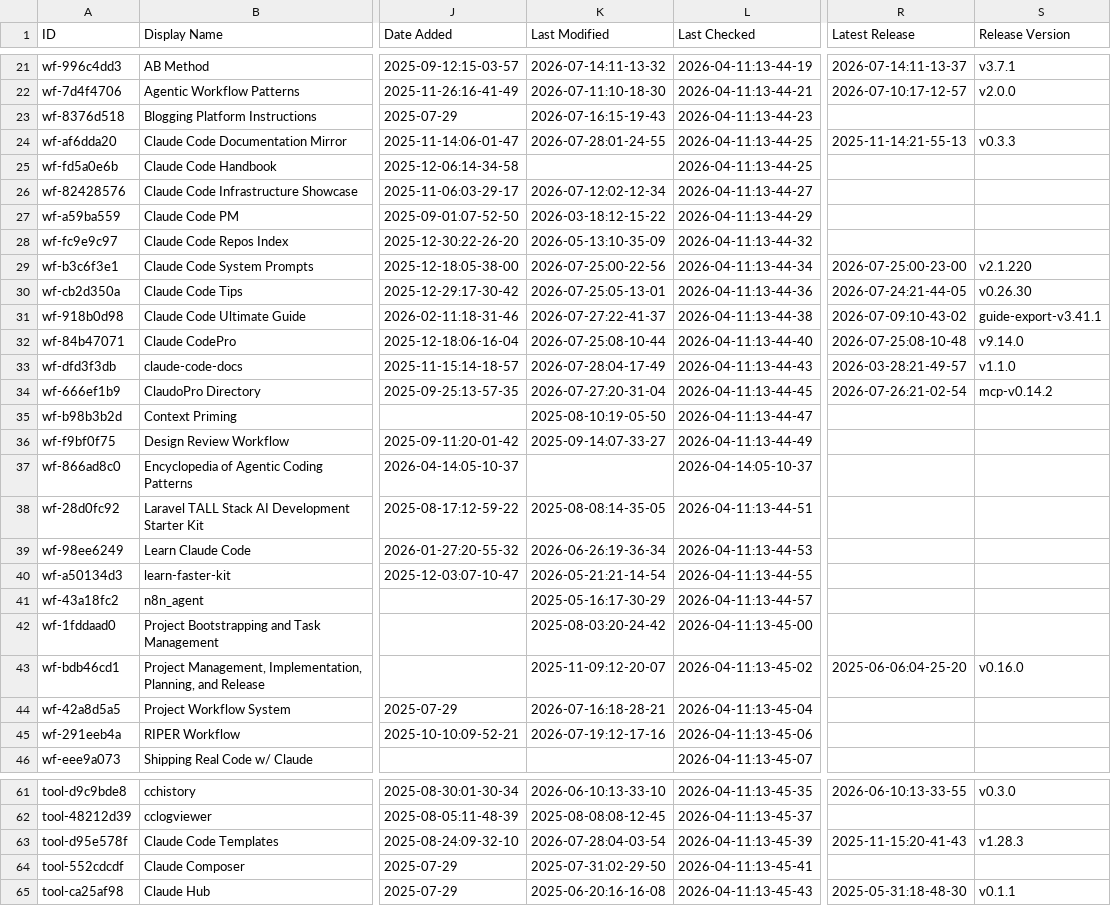
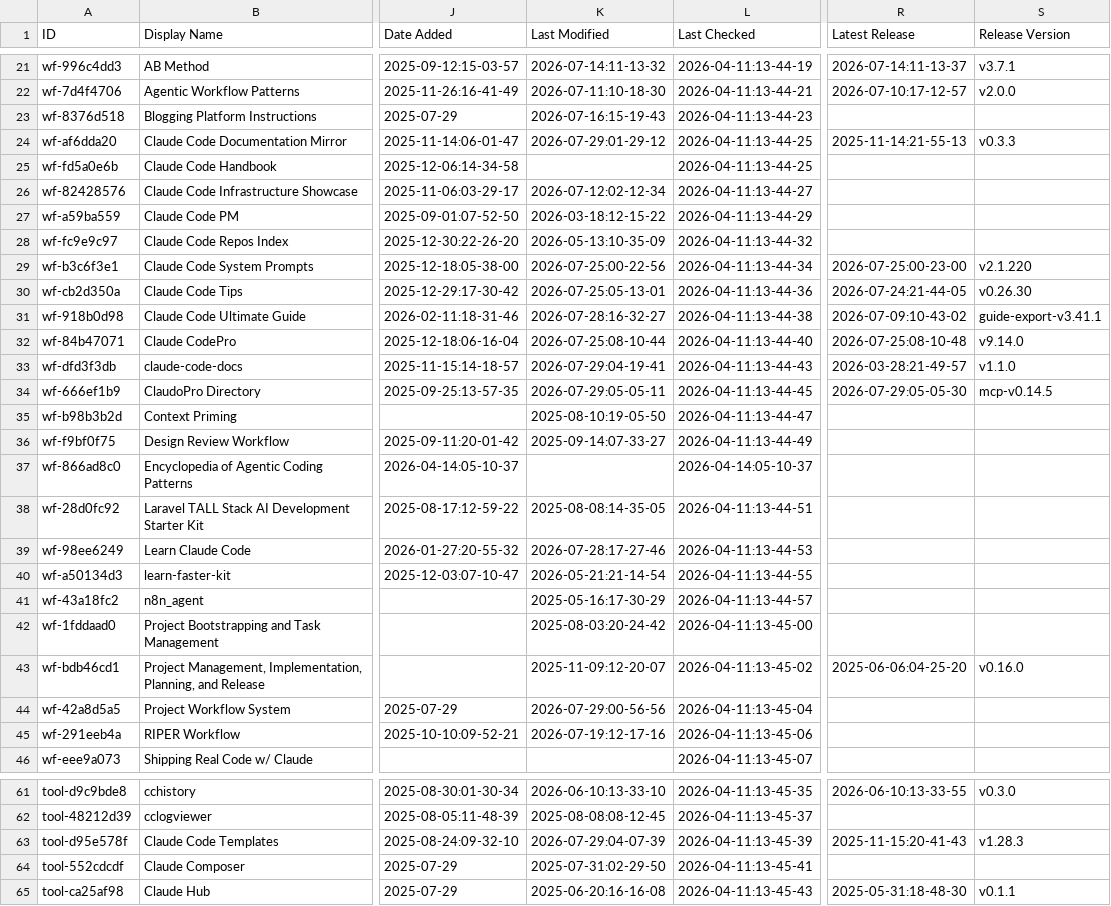
Before and after one commit to binbinao/my-awesome-claude-code, a CSV file: THE_RESOURCES_TABLE.csv, drawn as a sheet; only a part is shown, gaps mark what is left out; the diff covers the shown part only; the diff names each change by its address in the sheet, - before the commit and + after, or states it on an @@ line.

```diff
--- a/THE_RESOURCES_TABLE.csv
+++ b/THE_RESOURCES_TABLE.csv
-K24 (Last Modified): 2026-07-28:01-24-55
+K24 (Last Modified): 2026-07-29:01-29-12
-K31 (Last Modified): 2026-07-27:22-41-37
+K31 (Last Modified): 2026-07-28:16-32-27
-K33 (Last Modified): 2026-07-28:04-17-49
+K33 (Last Modified): 2026-07-29:04-19-41
-K34 (Last Modified): 2026-07-27:20-31-04
+K34 (Last Modified): 2026-07-29:05-05-11
-R34 (Latest Release): 2026-07-26:21-02-54
+R34 (Latest Release): 2026-07-29:05-05-30
-S34 (Release Version): mcp-v0.14.2
+S34 (Release Version): mcp-v0.14.5
-K39 (Last Modified): 2026-06-26:19-36-34
+K39 (Last Modified): 2026-07-28:17-27-46
-K44 (Last Modified): 2026-07-16:18-28-21
+K44 (Last Modified): 2026-07-29:00-56-56
-K63 (Last Modified): 2026-07-28:04-03-54
+K63 (Last Modified): 2026-07-29:04-07-39
```
Also changed, not shown: 40 edited cells elsewhere in this file.
